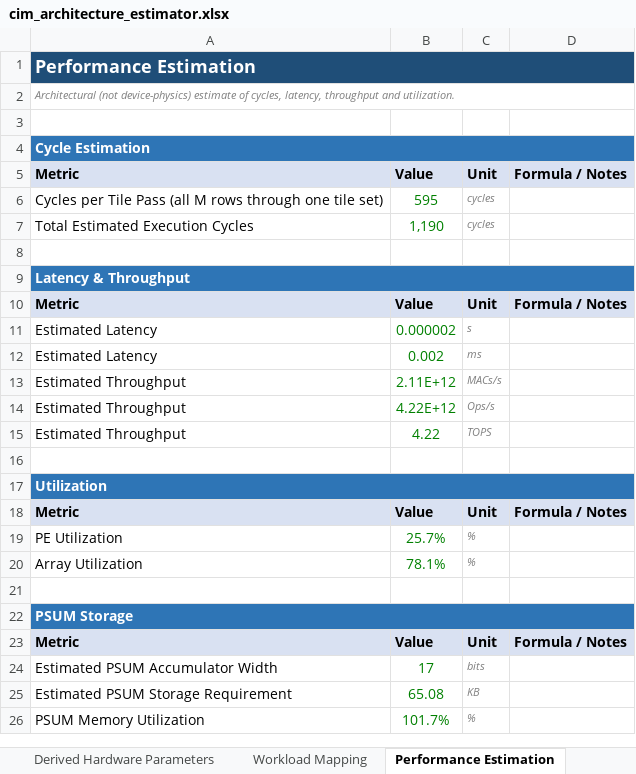
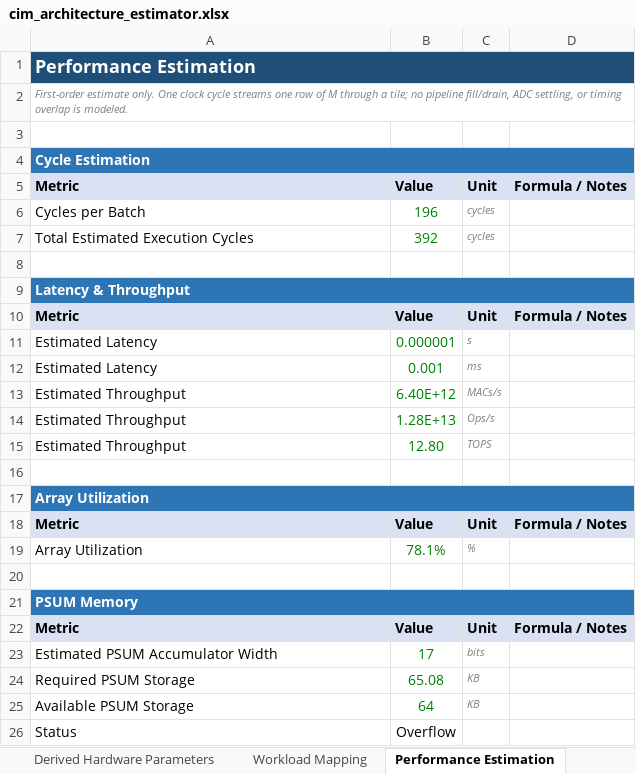
Before and after one commit to GovindHQ/CIM-Soc, an Excel workbook: cim_architecture_estimator.xlsx, sheet Performance Estimation, drawn as a sheet; values as stored, in another font and other column widths than the file's, no borders; removed rows and columns are numbered as before the commit, all else as after; the diff names each change by its address in the sheet, - before the commit and + after, or states it on an @@ line.

Commit message:
Removed entirely: ADC conversion latency input, pipeline stages input, effective initiation interval, pipeline fill/drain, streaming pipeline equations, and PE utilization.
Cycle model is now one line: Cycles per Batch = M (one row of activations streamed per cycle, per batch), Total Cycles = Batches × Cycles per Batch. No hardware detail beyond what you specified is baked in.

PSUM section now shows Required vs. Available directly, with a ✓ Fits / ❌ Overflow status cell (green/red conditional formatting) instead of a percentage — with the example inputs (196×160×160, 64 KB PSUM) it actually overflows at 65.08 KB required, which is a good demonstration that the check works.

Array Utilization is now just Arrays Used ÷ Total Arrays (averaged across batches), no PE-level utilization.

Dashboard is trimmed to exactly the five groups you listed: Hardware, Workload, Performance, Memory, Utilization — nothing extra.

```diff
--- a/cim_architecture_estimator.xlsx (sheet Performance Estimation)
+++ b/cim_architecture_estimator.xlsx (sheet Performance Estimation)
-A2: Architectural (not device-physics) estimate of cycles, latency, throughput and utilization.
+A2: First-order estimate only. One clock cycle streams one row of M through a tile; no pipeline fill/drain, ADC settling, or timing overlap is modeled.
-row 6: Cycles per Tile Pass (all M rows through one tile set) | 595 | cycles
+row 6: Cycles per Batch | 196 | cycles
-B7: 1,190
+B7: 392
-B11: 0.000002
+B11: 0.000001
-B12: 0.002
+B12: 0.001
-B13: 2.11E+12
+B13: 6.40E+12
-B14: 4.22E+12
+B14: 1.28E+13
-B15: 4.22
+B15: 12.80
-A17: Utilization
+A17: Array Utilization
-row 19: PE Utilization | 25.7% | %
-A21: PSUM Storage
+A21: PSUM Memory
-A24: Estimated PSUM Storage Requirement
+A24: Required PSUM Storage
-row 26: PSUM Memory Utilization | 101.7% | %
+row 25: Available PSUM Storage | 64 | KB
+row 26: Status | Overflow
```
Also changed, not shown: sheet Summary Dashboard, sheet Assumptions, sheet Derived Hardware Parameters, sheet User Inputs, sheet Workload Mapping, formulas that keep their value.
